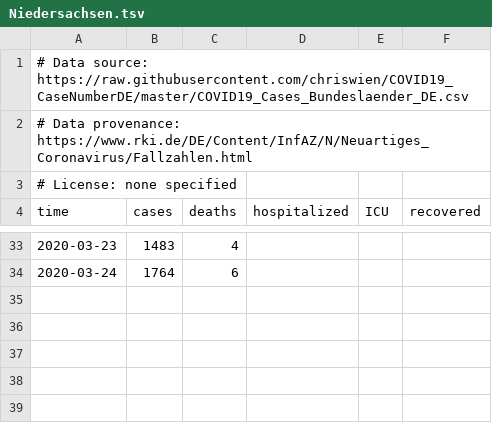
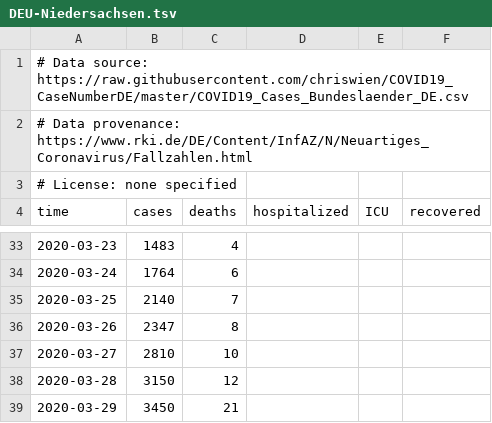
Before and after one commit to jenslaufer/2019-nCoV-data, a TSV file: data/Germany/DEU-Niedersachsen.tsv (was data/Germany/Niedersachsen.tsv), drawn as a sheet; only a part is shown, gaps mark what is left out.

```diff
--- a/data/Germany/Niedersachsen.tsv
+++ b/data/Germany/DEU-Niedersachsen.tsv
@@ -34 +34,6 @@ time	cases	deaths	hospitalized	ICU	recovered
 2020-03-24	1764	6			
+2020-03-25	2140	7			
+2020-03-26	2347	8			
+2020-03-27	2810	10			
+2020-03-28	3150	12			
+2020-03-29	3450	21			
```
Also changed, not shown: data/Germany/DEU-Baden-Württemberg.tsv, data/Germany/DEU-Bayern.tsv, 20 other files.
